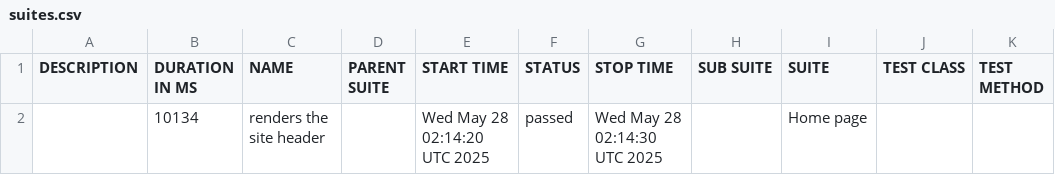
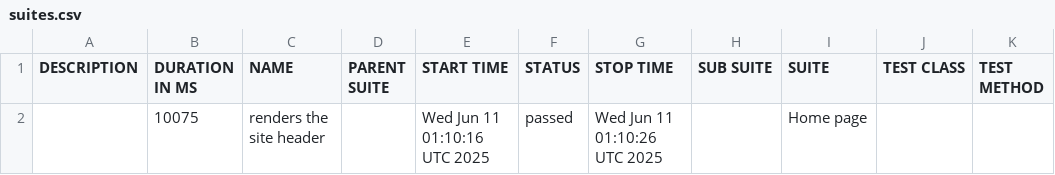
Before and after one commit to Afroid/i75-recap-site, a CSV file: data/suites.csv, drawn as a sheet.

```diff
--- a/data/suites.csv
+++ b/data/suites.csv
@@ -1,2 +1,2 @@
 "DESCRIPTION","DURATION IN MS","NAME","PARENT SUITE","START TIME","STATUS","STOP TIME","SUB SUITE","SUITE","TEST CLASS","TEST METHOD"
-"","10134","renders the site header","","Wed May 28 02:14:20 UTC 2025","passed","Wed May 28 02:14:30 UTC 2025","","Home page","",""
+"","10075","renders the site header","","Wed Jun 11 01:10:16 UTC 2025","passed","Wed Jun 11 01:10:26 UTC 2025","","Home page","",""
```
Also changed, not shown: 16 other files.
